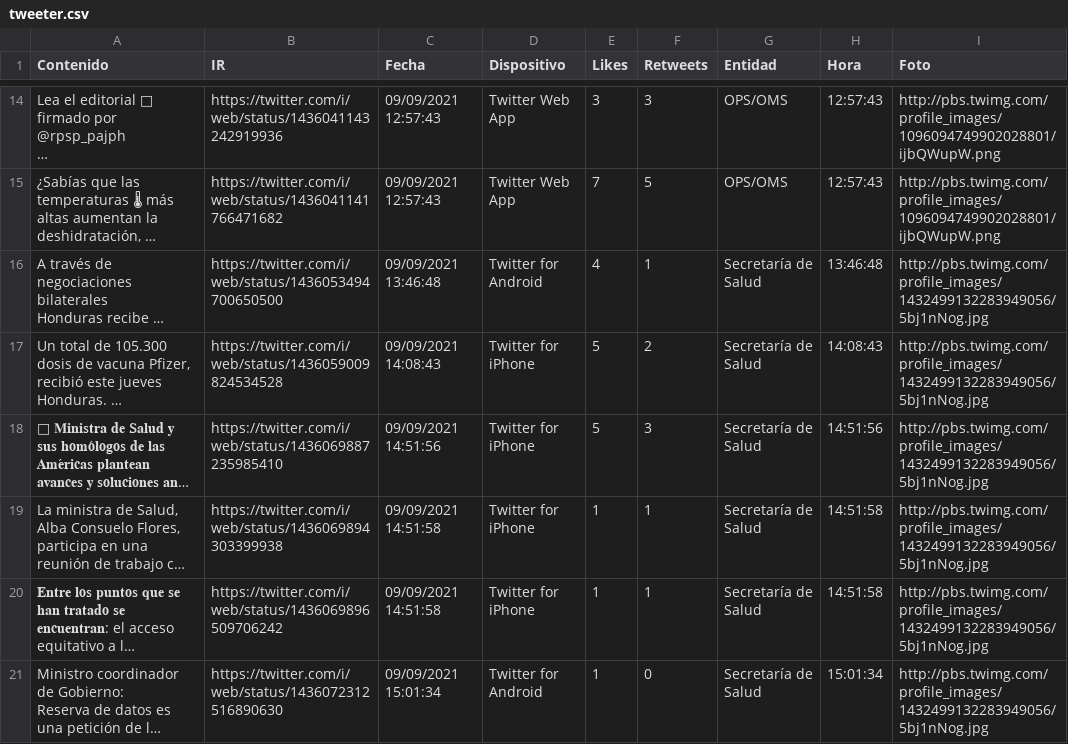
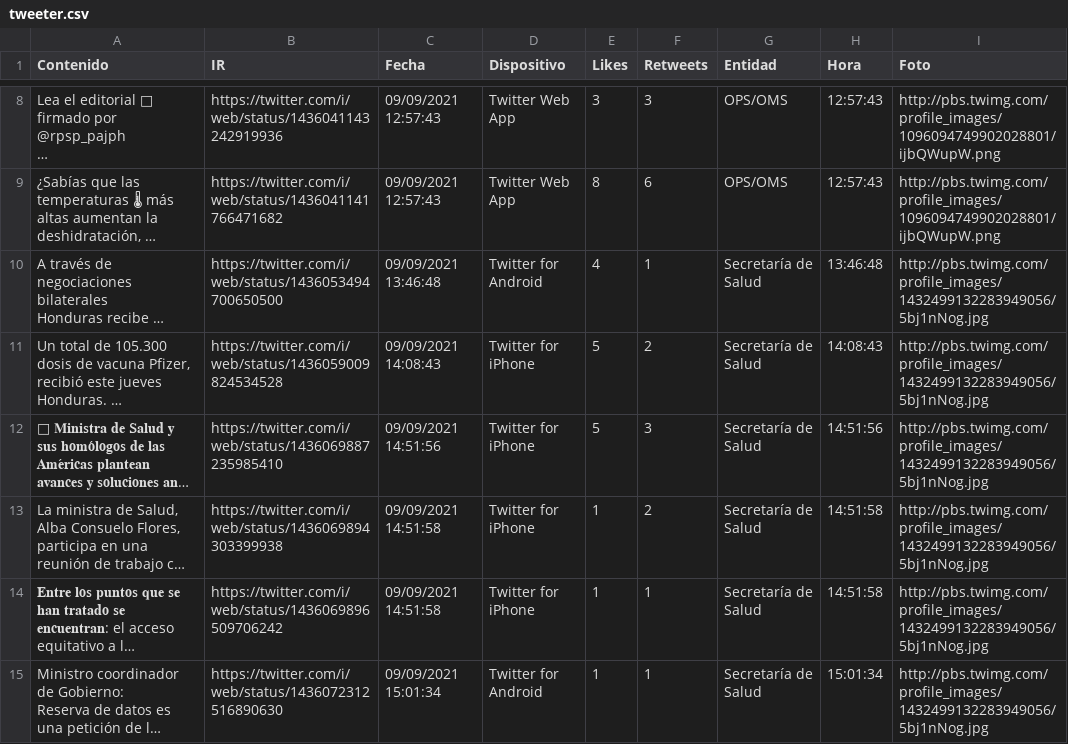
Before and after one commit to Sud-Austral/Datos_Honduras, a CSV file: tweeter/tweeter.csv, drawn as a sheet; only a part is shown, gaps mark what is left out; long unchanged cells end in …; addresses are those after the commit; the diff covers the shown part only; the diff names each change by its address in the sheet, - before the commit and + after, or states it on an @@ line.

```diff
--- a/tweeter/tweeter.csv
+++ b/tweeter/tweeter.csv
-E9 (Likes): 7
+E9 (Likes): 8
-F9 (Retweets): 5
+F9 (Retweets): 6
-F13 (Retweets): 1
+F13 (Retweets): 2
-F15 (Retweets): 0
+F15 (Retweets): 1
```
Also changed, not shown: 6 added rows, 6 removed rows and 7 edited cells elsewhere in this file.
